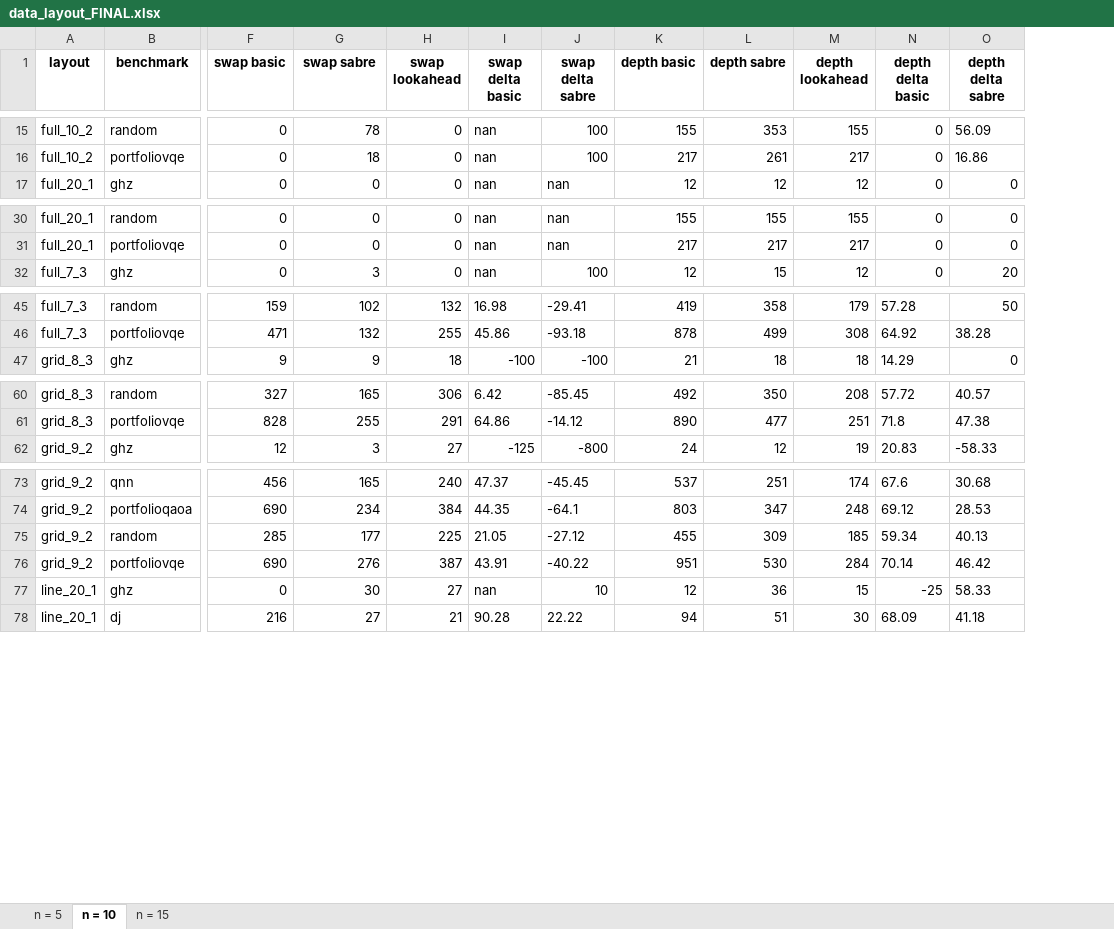
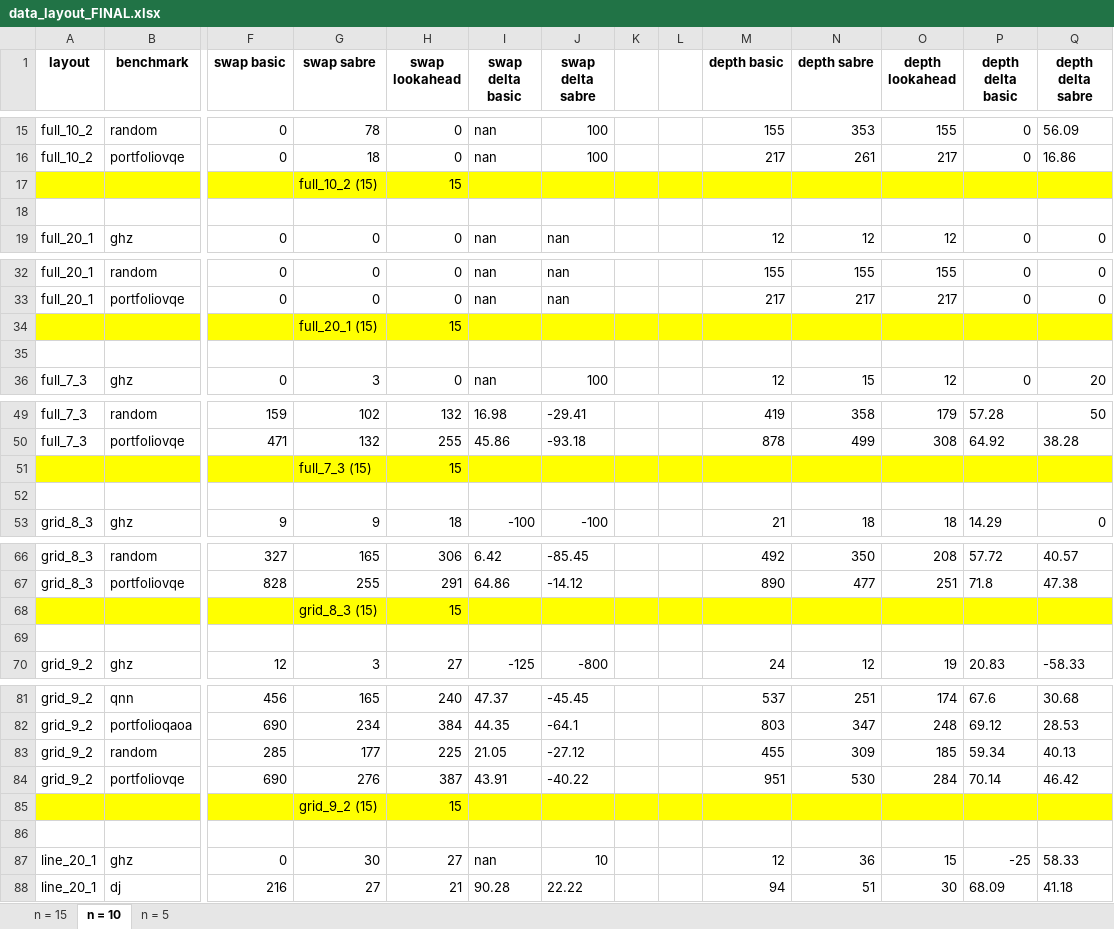
Before and after one commit to natashaval/qubit-mapping-distributed-qc, an Excel workbook: excel/data_layout_FINAL.xlsx, sheet n = 10, drawn as a sheet; only a part is shown, gaps mark what is left out; values as stored, in another font and other column widths than the file's, no borders; rows hold the shown columns only; the diff covers the shown part only; the diff names each change by its address in the sheet, - before the commit and + after, or states it on an @@ line.

```diff
--- a/excel/data_layout_FINAL.xlsx (sheet n = 10)
+++ b/excel/data_layout_FINAL.xlsx (sheet n = 10)
@@ sheet tab order changed: n = 15 | n = 10 | n = 5 @@
+column K, empty
+column L, empty
+row 17:  |  |  | full_10_2 (15) | 15
+row 18: (empty)
+row 34:  |  |  | full_20_1 (15) | 15
+row 35: (empty)
+row 51:  |  |  | full_7_3 (15) | 15
+row 52: (empty)
+row 68:  |  |  | grid_8_3 (15) | 15
+row 69: (empty)
+row 85:  |  |  | grid_9_2 (15) | 15
+row 86: (empty)
```
Also changed, not shown: 9 added rows elsewhere in this sheet, sheet n = 15, sheet n = 5, formulas that keep their value, charts or pictures, 5 other files.
